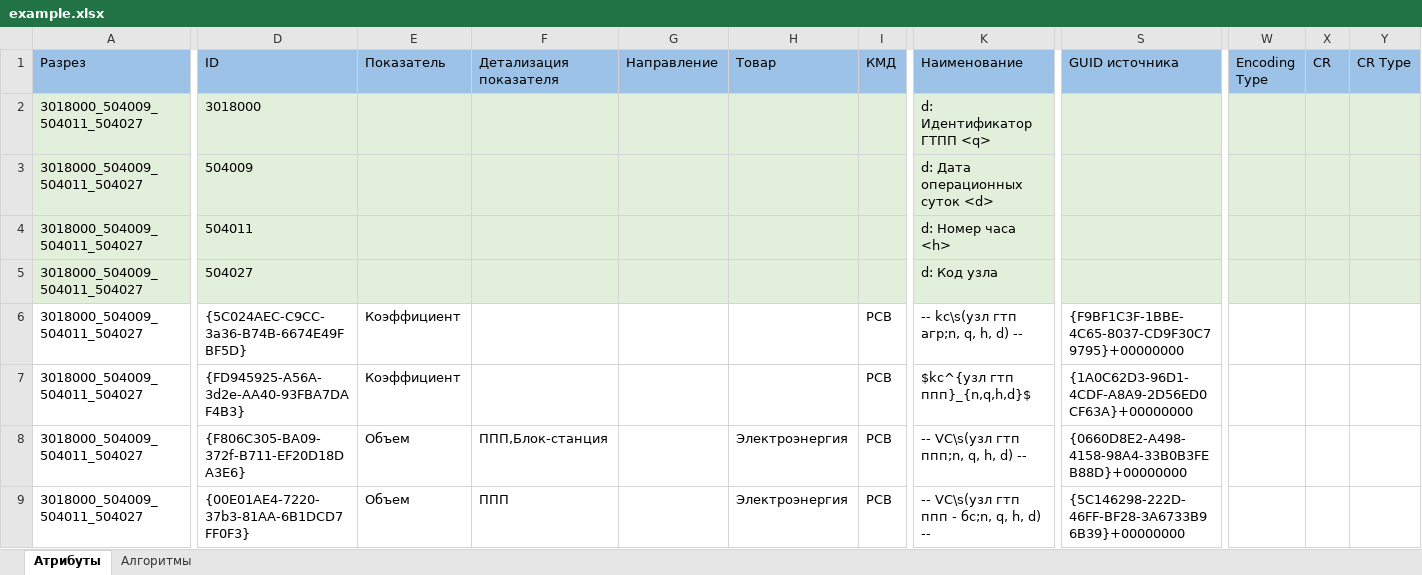
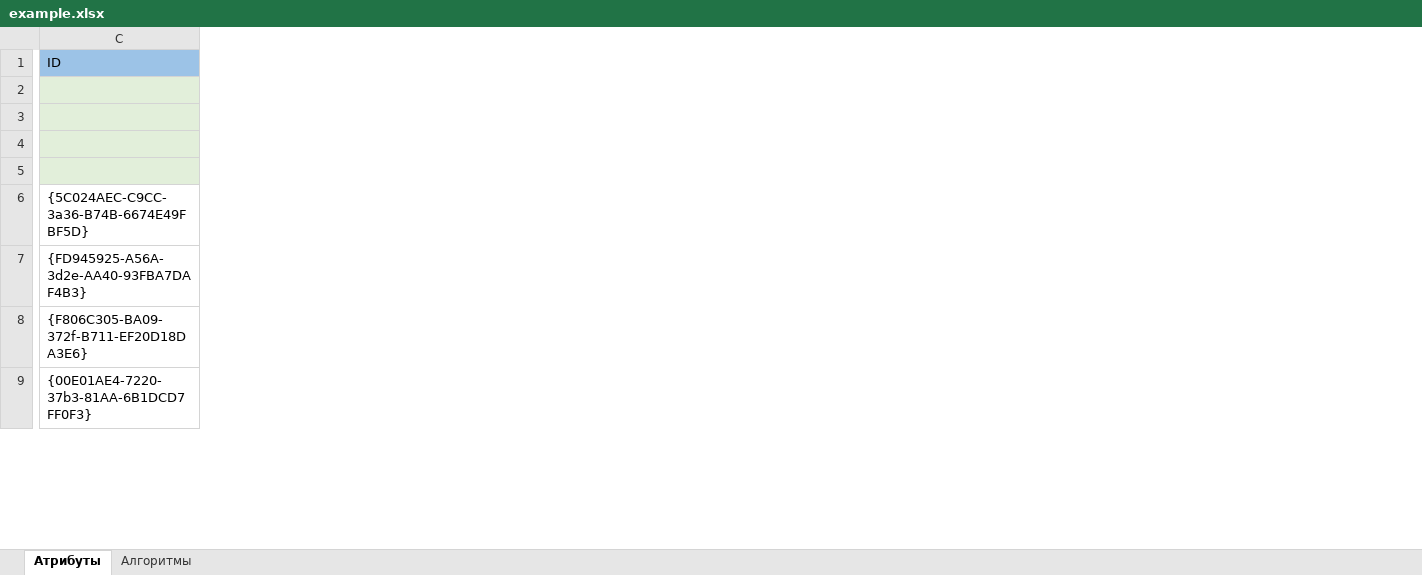
Before and after one commit to klyusba/cellql, an Excel workbook: examples/example.xlsx, sheet Атрибуты, drawn as a sheet; only a part is shown, gaps mark what is left out; values as stored, in another font and other column widths than the file's, no borders; removed rows and columns are numbered as before the commit, all else as after; the diff covers the shown part only; the diff names each change by its address in the sheet, - before the commit and + after, or states it on an @@ line.

Commit message:
init

```diff
--- a/examples/example.xlsx (sheet Атрибуты)
+++ b/examples/example.xlsx (sheet Атрибуты)
-column A (Разрез), rows 2-9: all 3018000_504009_504011_504027
-column E (Показатель), rows 6-9: Коэффициент | Коэффициент | Объем | Объем
-column F (Детализация показателя), rows 8-9: ППП,Блок-станция | ППП
-column G (Направление), empty
-column H (Товар), rows 8-9: Электроэнергия | Электроэнергия
-column I (КМД), rows 6-9: all РСВ
-column K (Наименование), rows 2-9: d: Идентификатор ГТПП <q> | d: Дата операционных суток <d> | d: Номер часа <h> | d: Код узла | -- kc\s(узл гтп агр;n, q, h, d) -- | $kc^{узл гтп ппп}_{n,q,h,d}$ | -- VC\s(узл гтп ппп;n, q, h, d) -- | -- VC\s(узл гтп ппп - бс;n, q, h, d) --
-column S (GUID источника), rows 6-9: {F9BF1C3F-1BBE-4C65-8037-CD9F30C79795}+00000000 | {1A0C62D3-96D1-4CDF-A8A9-2D56ED0CF63A}+00000000 | {0660D8E2-A498-4158-98A4-33B0B3FEB88D}+00000000 | {5C146298-222D-46FF-BF28-3A6733B96B39}+00000000
-column W (Encoding Type), empty
-column X (CR), empty
-column Y (CR Type), empty
-C2 (ID): 3018000
+C2 (ID): (empty)
-C3 (ID): 504009
+C3 (ID): (empty)
-C4 (ID): 504011
+C4 (ID): (empty)
-C5 (ID): 504027
+C5 (ID): (empty)
```
Also changed, not shown: 6 removed columns elsewhere in this sheet.
